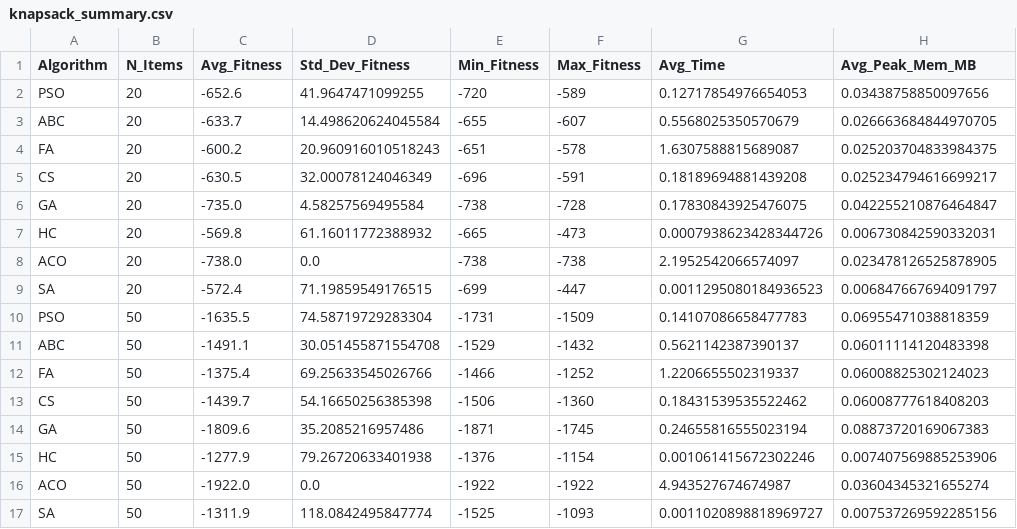
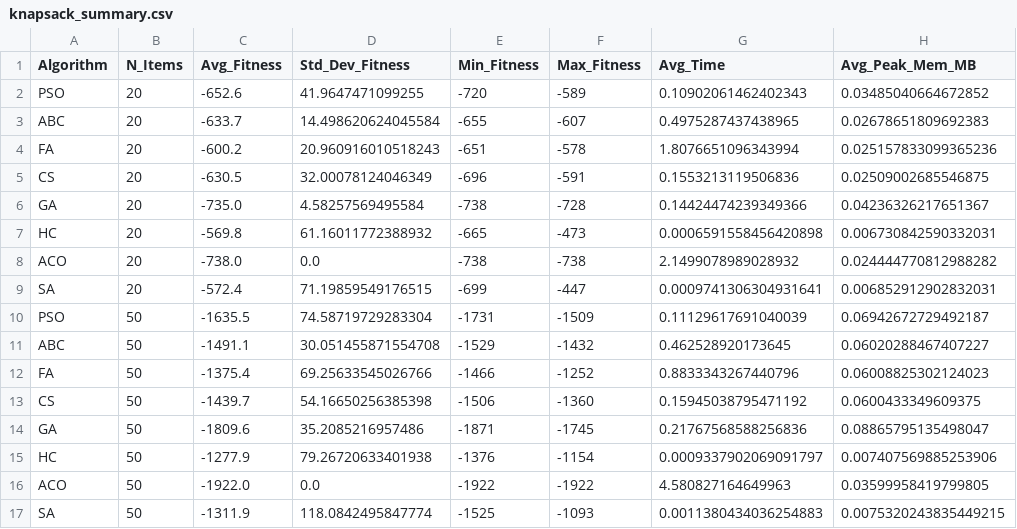
Before and after one commit to lee-vtruong/CS-AI-N3, a CSV file: results/knapsack_summary.csv, drawn as a sheet.

```diff
--- a/results/knapsack_summary.csv
+++ b/results/knapsack_summary.csv
@@ -1,17 +1,17 @@
 Algorithm,N_Items,Avg_Fitness,Std_Dev_Fitness,Min_Fitness,Max_Fitness,Avg_Time,Avg_Peak_Mem_MB
-PSO,20,-652.6,41.9647471099255,-720,-589,0.12717854976654053,0.03438758850097656
-ABC,20,-633.7,14.498620624045584,-655,-607,0.5568025350570679,0.026663684844970705
-FA,20,-600.2,20.960916010518243,-651,-578,1.6307588815689087,0.025203704833984375
-CS,20,-630.5,32.00078124046349,-696,-591,0.18189694881439208,0.025234794616699217
-GA,20,-735.0,4.58257569495584,-738,-728,0.17830843925476075,0.042255210876464847
-HC,20,-569.8,61.16011772388932,-665,-473,0.0007938623428344726,0.006730842590332031
-ACO,20,-738.0,0.0,-738,-738,2.1952542066574097,0.023478126525878905
-SA,20,-572.4,71.19859549176515,-699,-447,0.0011295080184936523,0.006847667694091797
-PSO,50,-1635.5,74.58719729283304,-1731,-1509,0.14107086658477783,0.06955471038818359
-ABC,50,-1491.1,30.051455871554708,-1529,-1432,0.5621142387390137,0.06011114120483398
-FA,50,-1375.4,69.25633545026766,-1466,-1252,1.2206655502319337,0.06008825302124023
-CS,50,-1439.7,54.16650256385398,-1506,-1360,0.18431539535522462,0.06008777618408203
-GA,50,-1809.6,35.2085216957486,-1871,-1745,0.24655816555023194,0.08873720169067383
-HC,50,-1277.9,79.26720633401938,-1376,-1154,0.001061415672302246,0.007407569885253906
-ACO,50,-1922.0,0.0,-1922,-1922,4.943527674674987,0.03604345321655274
-SA,50,-1311.9,118.0842495847774,-1525,-1093,0.0011020898818969727,0.007537269592285156
+PSO,20,-652.6,41.9647471099255,-720,-589,0.10902061462402343,0.03485040664672852
+ABC,20,-633.7,14.498620624045584,-655,-607,0.4975287437438965,0.02678651809692383
+FA,20,-600.2,20.960916010518243,-651,-578,1.8076651096343994,0.025157833099365236
+CS,20,-630.5,32.00078124046349,-696,-591,0.1553213119506836,0.02509002685546875
+GA,20,-735.0,4.58257569495584,-738,-728,0.14424474239349366,0.04236326217651367
+HC,20,-569.8,61.16011772388932,-665,-473,0.0006591558456420898,0.006730842590332031
+ACO,20,-738.0,0.0,-738,-738,2.1499078989028932,0.024444770812988282
+SA,20,-572.4,71.19859549176515,-699,-447,0.0009741306304931641,0.006852912902832031
+PSO,50,-1635.5,74.58719729283304,-1731,-1509,0.11129617691040039,0.06942672729492187
+ABC,50,-1491.1,30.051455871554708,-1529,-1432,0.462528920173645,0.06020288467407227
+FA,50,-1375.4,69.25633545026766,-1466,-1252,0.8833343267440796,0.06008825302124023
+CS,50,-1439.7,54.16650256385398,-1506,-1360,0.15945038795471192,0.0600433349609375
+GA,50,-1809.6,35.2085216957486,-1871,-1745,0.21767568588256836,0.08865795135498047
+HC,50,-1277.9,79.26720633401938,-1376,-1154,0.0009337902069091797,0.007407569885253906
+ACO,50,-1922.0,0.0,-1922,-1922,4.580827164649963,0.03599958419799805
+SA,50,-1311.9,118.0842495847774,-1525,-1093,0.0011380434036254883,0.0075320243835449215
```
Also changed, not shown: results/rastrigin_convergence.csv, results/rastrigin_raw_fitness.csv, 27 other files.
